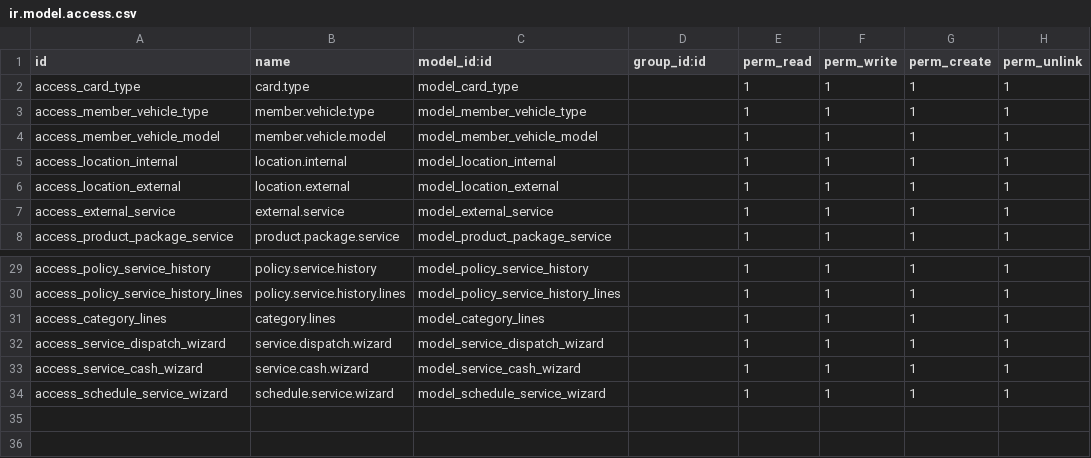
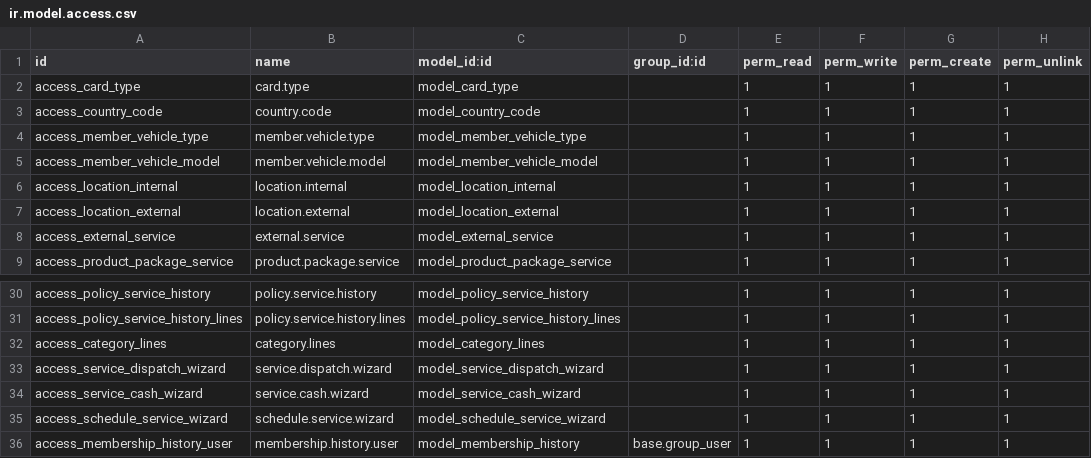
Before and after one commit to Redhammer2828/octapus_odoo, a CSV file: custom/customer/security/ir.model.access.csv, drawn as a sheet; only a part is shown, gaps mark what is left out; the diff names each change by its address in the sheet, - before the commit and + after, or states it on an @@ line.

```diff
--- a/custom/customer/security/ir.model.access.csv
+++ b/custom/customer/security/ir.model.access.csv
+row 3: access_country_code | country.code | model_country_code |  | 1 | 1 | 1 | 1
+row 36: access_membership_history_user | membership.history.user | model_membership_history | base.group_user | 1 | 1 | 1 | 1
```
Also changed, not shown: 9 other files.
